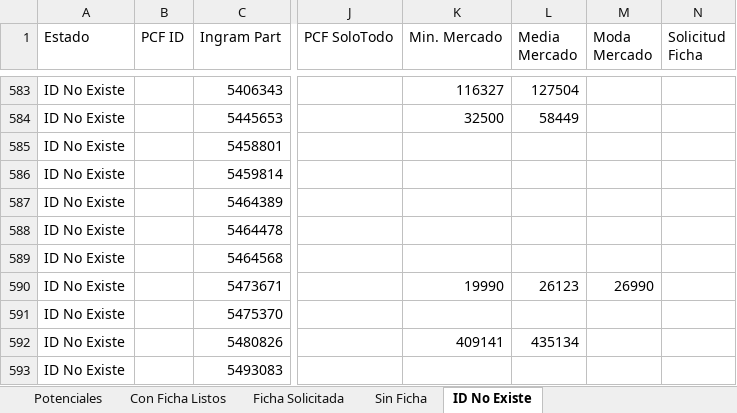
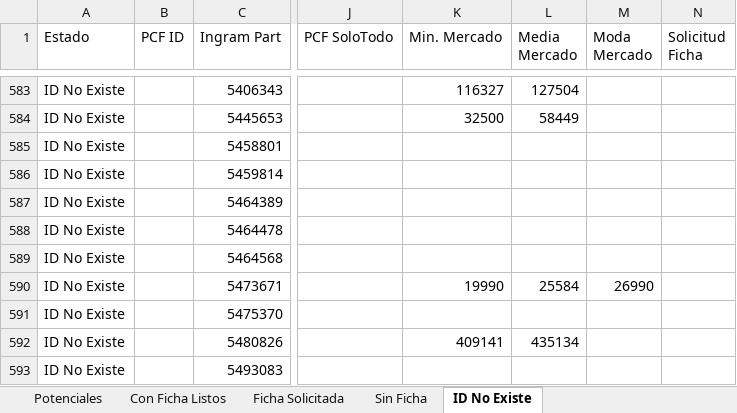
Before and after one commit to aincatoni/pcfactory-monitor-mayoristas, an Excel workbook: mayorista-report.xlsx, sheet ID No Existe, drawn as a sheet; only a part is shown, gaps mark what is left out; values as stored, in another font and other column widths than the file's, no borders; the diff names each change by its address in the sheet, - before the commit and + after, or states it on an @@ line.

```diff
--- a/mayorista-report.xlsx (sheet ID No Existe)
+++ b/mayorista-report.xlsx (sheet ID No Existe)
-L590 (Media Mercado): 26123
+L590 (Media Mercado): 25584
```
Also changed, not shown: sheet Potenciales, sheet Con Ficha Listos, sheet Ficha Solicitada, 2 other files.
